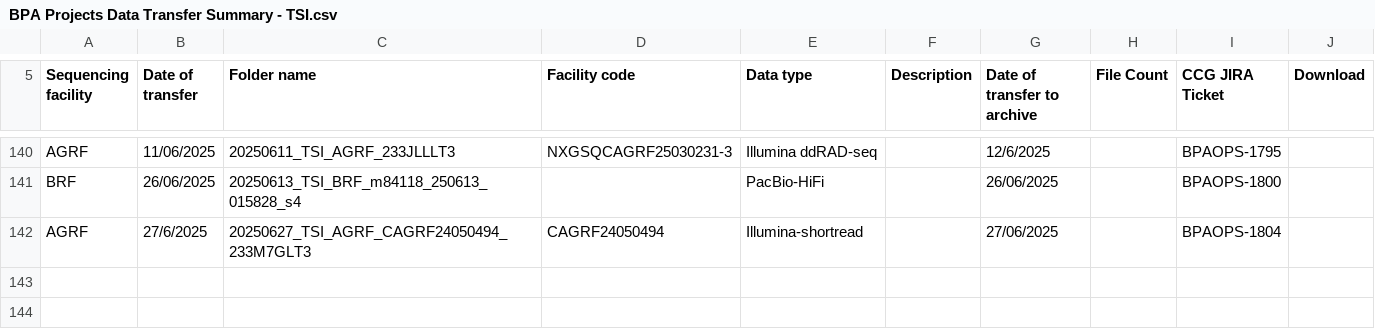
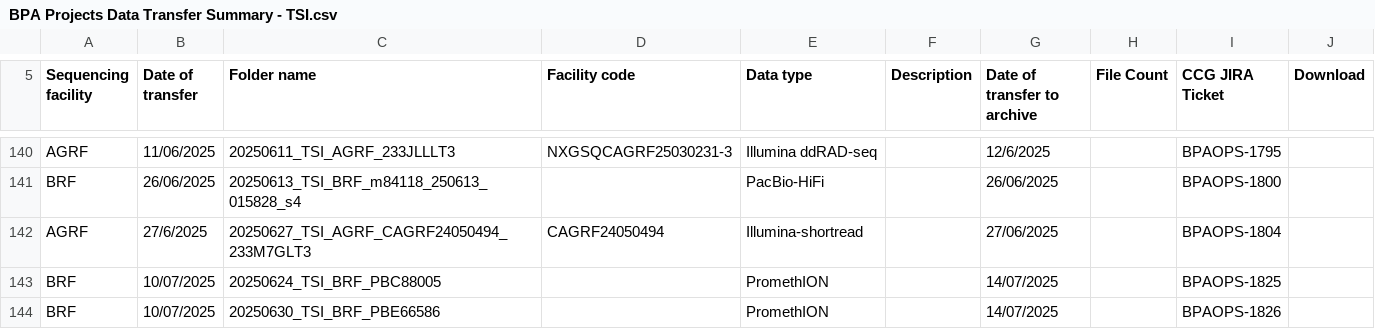
Before and after one commit to BioplatformsAustralia/bpa-ingest, a CSV file: track-metadata/google-drive/BPA Projects Data Transfer Summary - TSI.csv, drawn as a sheet; only a part is shown, gaps mark what is left out.

Commit message:
BPAOPS-1825, BPAOPS-1826 - Ingest PBC88005, PBE66586 for TSI

```diff
--- a/track-metadata/google-drive/BPA Projects Data Transfer Summary - TSI.csv
+++ b/track-metadata/google-drive/BPA Projects Data Transfer Summary - TSI.csv
@@ -142 +142,3 @@ BRF,26/06/2025,20250613_TSI_BRF_m84118_250613_015828_s4,,PacBio-HiFi,,26/06/2025
 AGRF,27/6/2025,20250627_TSI_AGRF_CAGRF24050494_233M7GLT3,CAGRF24050494,Illumina-shortread,,27/06/2025,,BPAOPS-1804,
+BRF,10/07/2025,20250624_TSI_BRF_PBC88005,,PromethION,,14/07/2025,,BPAOPS-1825,
+BRF,10/07/2025,20250630_TSI_BRF_PBE66586,,PromethION,,14/07/2025,,BPAOPS-1826,
```
